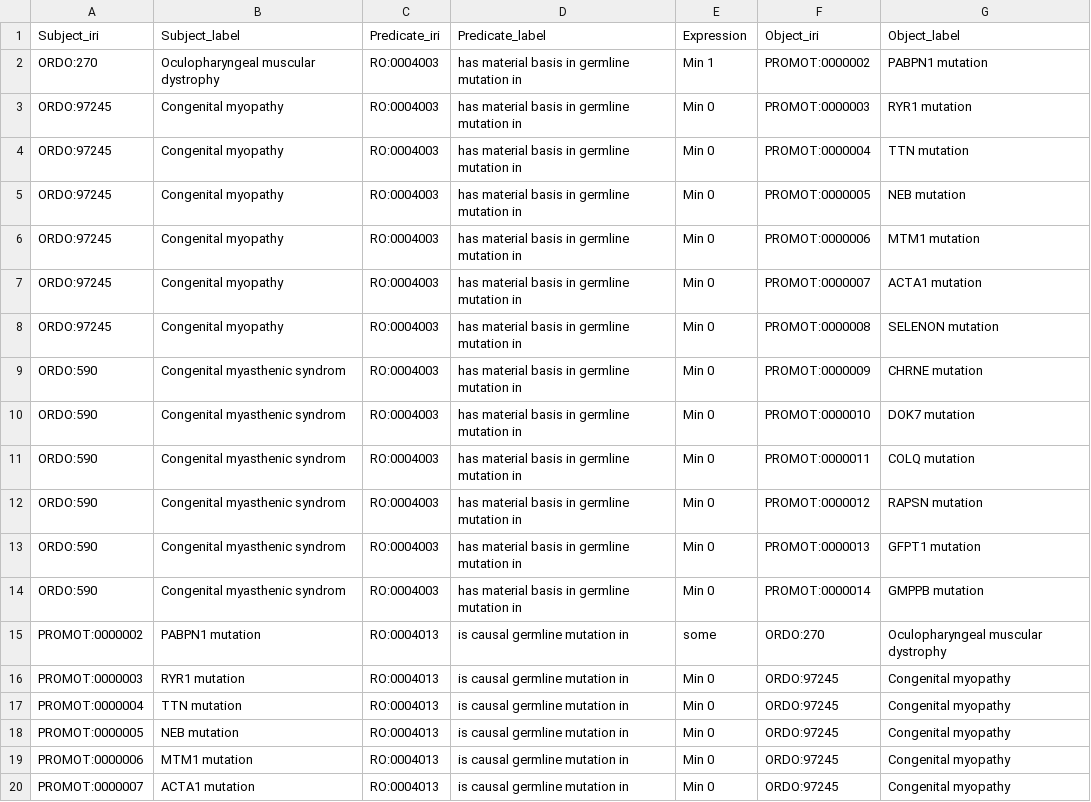
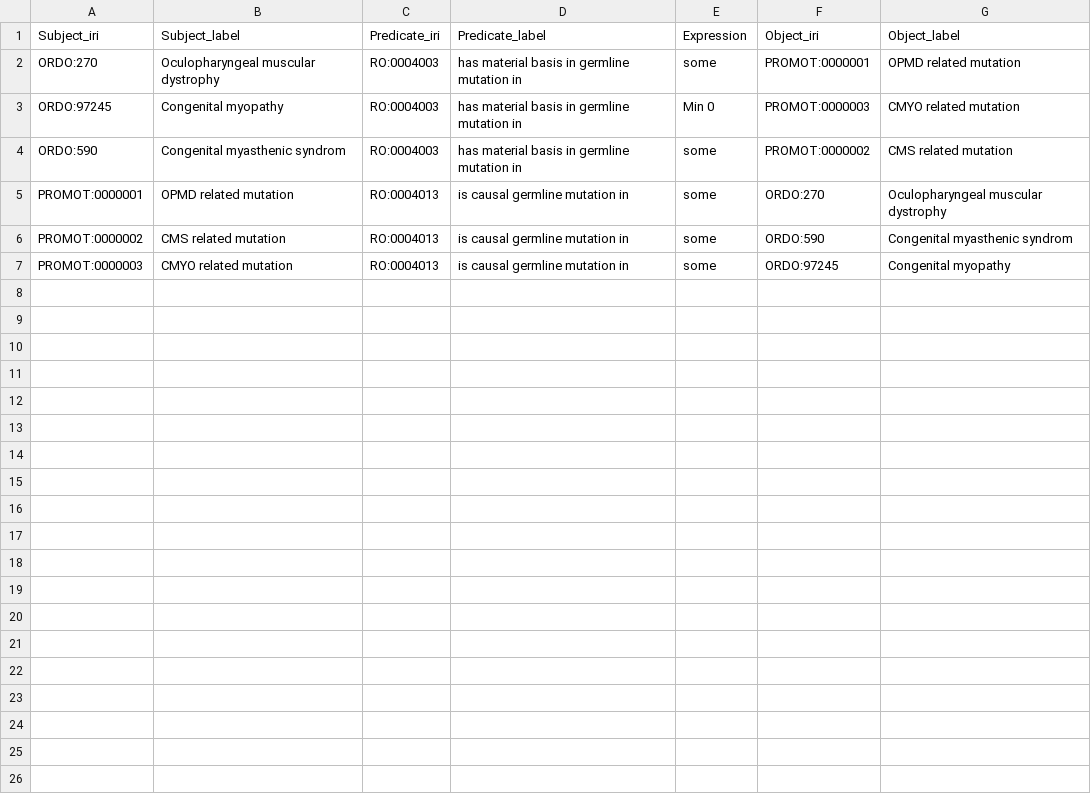
Before and after one commit to JuPoIm/promot, a TSV file: src/data/promot/axioms_gene-disease.tsv, drawn as a sheet; only a part is shown; the diff covers the shown part only.

Commit message:
Updates + corrections
Creation of SO import
modification of 'mutation' PROMOT into 'sequence variant' SO & 'parental transmission' SIO into 'variant origin' SO
modification of 'mode of inheritance' quality of 'mutation' into quality of 'disease'
Creation of 'OPMD related mutation' and co

Question: why component.owl is created?

```diff
--- a/src/data/promot/axioms_gene-disease.tsv
+++ b/src/data/promot/axioms_gene-disease.tsv
@@ -1,20 +1,7 @@
 Subject_iri	Subject_label	Predicate_iri	Predicate_label	Expression	Object_iri	Object_label
-ORDO:270	Oculopharyngeal muscular dystrophy	RO:0004003 	has material basis in germline mutation in 	Min 1	PROMOT:0000002	PABPN1 mutation
-ORDO:97245	Congenital myopathy	RO:0004003 	has material basis in germline mutation in 	Min 0	PROMOT:0000003	RYR1 mutation
-ORDO:97245	Congenital myopathy	RO:0004003 	has material basis in germline mutation in 	Min 0	PROMOT:0000004	TTN mutation
-ORDO:97245	Congenital myopathy	RO:0004003 	has material basis in germline mutation in 	Min 0	PROMOT:0000005	NEB mutation
-ORDO:97245	Congenital myopathy	RO:0004003 	has material basis in germline mutation in 	Min 0	PROMOT:0000006	MTM1 mutation
-ORDO:97245	Congenital myopathy	RO:0004003 	has material basis in germline mutation in 	Min 0	PROMOT:0000007	ACTA1 mutation
-ORDO:97245	Congenital myopathy	RO:0004003 	has material basis in germline mutation in 	Min 0	PROMOT:0000008	SELENON mutation
-ORDO:590	Congenital myasthenic syndrom	RO:0004003 	has material basis in germline mutation in 	Min 0	PROMOT:0000009	CHRNE mutation
-ORDO:590	Congenital myasthenic syndrom	RO:0004003 	has material basis in germline mutation in 	Min 0	PROMOT:0000010	DOK7 mutation
-ORDO:590	Congenital myasthenic syndrom	RO:0004003 	has material basis in germline mutation in 	Min 0	PROMOT:0000011	COLQ mutation
-ORDO:590	Congenital myasthenic syndrom	RO:0004003 	has material basis in germline mutation in 	Min 0	PROMOT:0000012	RAPSN mutation
-ORDO:590	Congenital myasthenic syndrom	RO:0004003 	has material basis in germline mutation in 	Min 0	PROMOT:0000013	GFPT1 mutation
-ORDO:590	Congenital myasthenic syndrom	RO:0004003 	has material basis in germline mutation in 	Min 0	PROMOT:0000014	GMPPB mutation
-PROMOT:0000002	PABPN1 mutation	RO:0004013 	is causal germline mutation in 	some	ORDO:270	Oculopharyngeal muscular dystrophy
-PROMOT:0000003	RYR1 mutation	RO:0004013 	is causal germline mutation in 	Min 0	ORDO:97245	Congenital myopathy
-PROMOT:0000004	TTN mutation	RO:0004013 	is causal germline mutation in 	Min 0	ORDO:97245	Congenital myopathy
-PROMOT:0000005	NEB mutation	RO:0004013 	is causal germline mutation in 	Min 0	ORDO:97245	Congenital myopathy
-PROMOT:0000006	MTM1 mutation	RO:0004013 	is causal germline mutation in 	Min 0	ORDO:97245	Congenital myopathy
-PROMOT:0000007	ACTA1 mutation	RO:0004013 	is causal germline mutation in 	Min 0	ORDO:97245	Congenital myopathy
+ORDO:270	Oculopharyngeal muscular dystrophy	RO:0004003 	has material basis in germline mutation in 	some	PROMOT:0000001	OPMD related mutation
+ORDO:97245	Congenital myopathy	RO:0004003 	has material basis in germline mutation in 	Min 0	PROMOT:0000003	CMYO related mutation
+ORDO:590	Congenital myasthenic syndrom	RO:0004003 	has material basis in germline mutation in 	some	PROMOT:0000002	CMS related mutation
+PROMOT:0000001	OPMD related mutation	RO:0004013 	is causal germline mutation in 	some	ORDO:270	Oculopharyngeal muscular dystrophy
+PROMOT:0000002	CMS related mutation	RO:0004013 	is causal germline mutation in 	some	ORDO:590	Congenital myasthenic syndrom
+PROMOT:0000003	CMYO related mutation	RO:0004013 	is causal germline mutation in 	some	ORDO:97245	Congenital myopathy
```
Also changed, not shown: 7 removed rows elsewhere in this file, src/mappings/icf-to-cif_all-mappings.sssom.tsv, src/mappings/icf-to-cif_promot-mappings.sssom.tsv, 45 other files.
